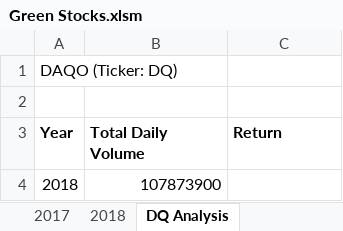
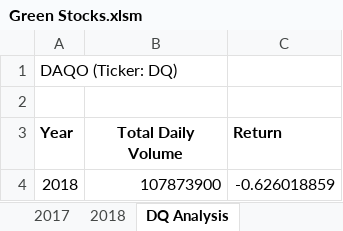
Before and after one commit to 67owilliams/Stock-Analysis, an Excel workbook: Green Stocks.xlsm, sheet DQ Analysis, drawn as a sheet; values as stored, in another font and other column widths than the file's, no borders; the diff names each change by its address in the sheet, - before the commit and + after, or states it on an @@ line.

Commit message:
Add files via upload

```diff
--- a/Green Stocks.xlsm (sheet DQ Analysis)
+++ b/Green Stocks.xlsm (sheet DQ Analysis)
-B3 alignment: left
+B3 alignment: center
-C4 (Return): (empty)
+C4 (Return): -0.626018859
```
